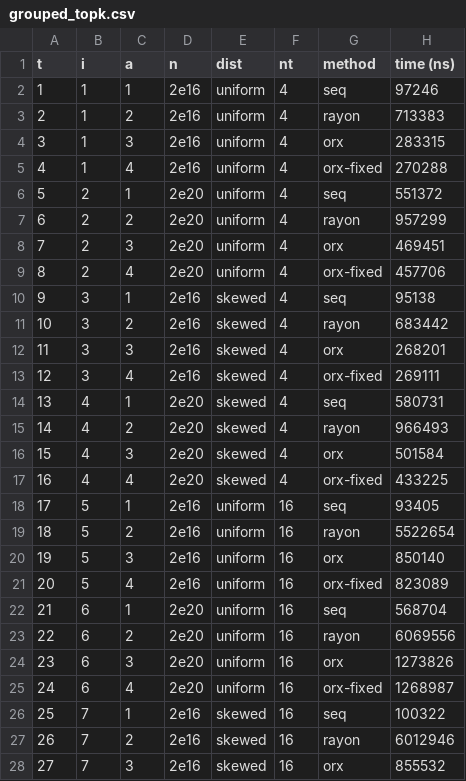
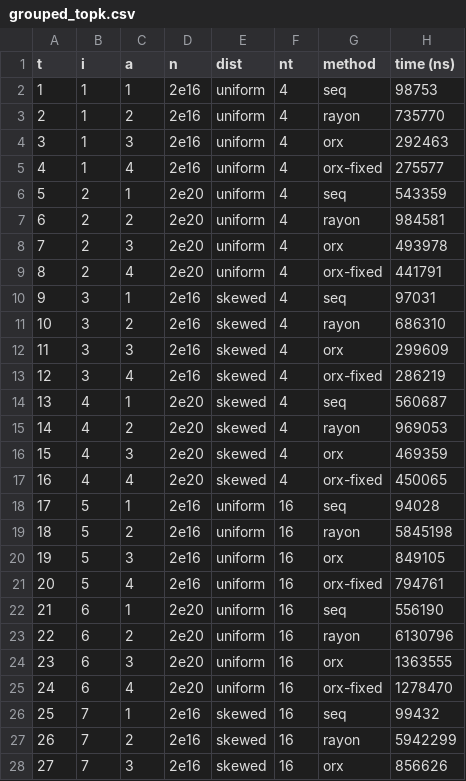
Before and after one commit to orxfun/orx-parallel, a CSV file: benches/contention_merge/results/grouped_topk.csv, drawn as a sheet; only a part is shown; the diff covers the shown part only.

```diff
--- a/benches/contention_merge/results/grouped_topk.csv
+++ b/benches/contention_merge/results/grouped_topk.csv
@@ -1,28 +1,28 @@
 t,i,a,n,dist,nt,method,time (ns)
-1,1,1,2e16,uniform,4,seq,97246
-2,1,2,2e16,uniform,4,rayon,713383
-3,1,3,2e16,uniform,4,orx,283315
-4,1,4,2e16,uniform,4,orx-fixed,270288
-5,2,1,2e20,uniform,4,seq,551372
-6,2,2,2e20,uniform,4,rayon,957299
-7,2,3,2e20,uniform,4,orx,469451
-8,2,4,2e20,uniform,4,orx-fixed,457706
-9,3,1,2e16,skewed,4,seq,95138
-10,3,2,2e16,skewed,4,rayon,683442
-11,3,3,2e16,skewed,4,orx,268201
-12,3,4,2e16,skewed,4,orx-fixed,269111
-13,4,1,2e20,skewed,4,seq,580731
-14,4,2,2e20,skewed,4,rayon,966493
-15,4,3,2e20,skewed,4,orx,501584
-16,4,4,2e20,skewed,4,orx-fixed,433225
-17,5,1,2e16,uniform,16,seq,93405
-18,5,2,2e16,uniform,16,rayon,5522654
-19,5,3,2e16,uniform,16,orx,850140
-20,5,4,2e16,uniform,16,orx-fixed,823089
-21,6,1,2e20,uniform,16,seq,568704
-22,6,2,2e20,uniform,16,rayon,6069556
-23,6,3,2e20,uniform,16,orx,1273826
-24,6,4,2e20,uniform,16,orx-fixed,1268987
-25,7,1,2e16,skewed,16,seq,100322
-26,7,2,2e16,skewed,16,rayon,6012946
-27,7,3,2e16,skewed,16,orx,855532
+1,1,1,2e16,uniform,4,seq,98753
+2,1,2,2e16,uniform,4,rayon,735770
+3,1,3,2e16,uniform,4,orx,292463
+4,1,4,2e16,uniform,4,orx-fixed,275577
+5,2,1,2e20,uniform,4,seq,543359
+6,2,2,2e20,uniform,4,rayon,984581
+7,2,3,2e20,uniform,4,orx,493978
+8,2,4,2e20,uniform,4,orx-fixed,441791
+9,3,1,2e16,skewed,4,seq,97031
+10,3,2,2e16,skewed,4,rayon,686310
+11,3,3,2e16,skewed,4,orx,299609
+12,3,4,2e16,skewed,4,orx-fixed,286219
+13,4,1,2e20,skewed,4,seq,560687
+14,4,2,2e20,skewed,4,rayon,969053
+15,4,3,2e20,skewed,4,orx,469359
+16,4,4,2e20,skewed,4,orx-fixed,450065
+17,5,1,2e16,uniform,16,seq,94028
+18,5,2,2e16,uniform,16,rayon,5845198
+19,5,3,2e16,uniform,16,orx,849105
+20,5,4,2e16,uniform,16,orx-fixed,794761
+21,6,1,2e20,uniform,16,seq,556190
+22,6,2,2e20,uniform,16,rayon,6130796
+23,6,3,2e20,uniform,16,orx,1363555
+24,6,4,2e20,uniform,16,orx-fixed,1278470
+25,7,1,2e16,skewed,16,seq,99432
+26,7,2,2e16,skewed,16,rayon,5942299
+27,7,3,2e16,skewed,16,orx,856626
```
Also changed, not shown: 5 edited cells elsewhere in this file, benches/arbitrary_iter/results/map_set_processing.csv, benches/early_exit/results/suspicious_first.csv, 9 other files.
